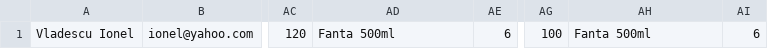
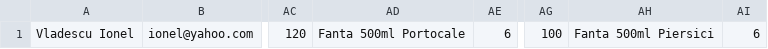
Before and after one commit to DimaOanaTeodora/Food-Delivery-Platform-Java, a CSV file: src/com/company/FastFood.csv, drawn as a sheet; only a part is shown, gaps mark what is left out; the diff names each change by its address in the sheet, - before the commit and + after, or states it on an @@ line.

```diff
--- a/src/com/company/FastFood.csv
+++ b/src/com/company/FastFood.csv
-AD1: Fanta 500ml
+AD1: Fanta 500ml Portocale
-AH1: Fanta 500ml
+AH1: Fanta 500ml Piersici
```
Also changed, not shown: 14 other files.
